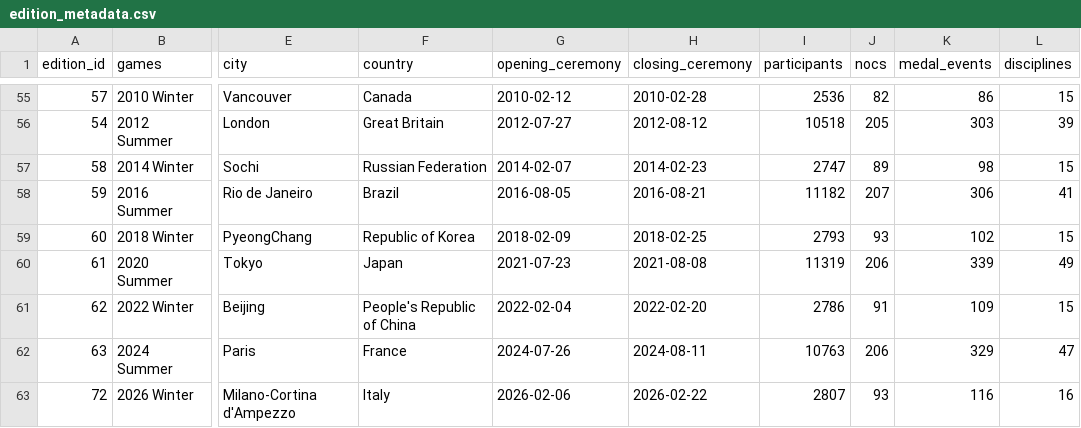
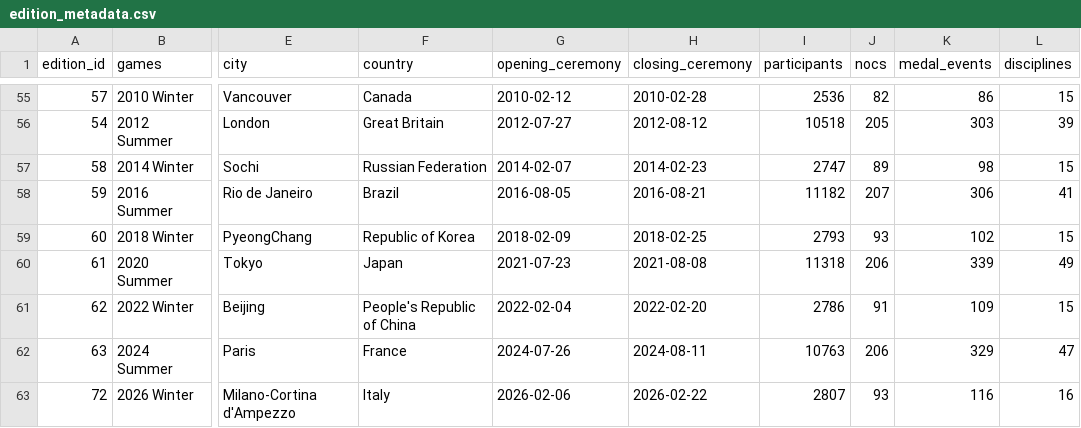
Before and after one commit to moderndive/olympicAthletes, a CSV file: data-raw/edition_metadata.csv, drawn as a sheet; only a part is shown, gaps mark what is left out; the diff names each change by its address in the sheet, - before the commit and + after, or states it on an @@ line.

```diff
--- a/data-raw/edition_metadata.csv
+++ b/data-raw/edition_metadata.csv
-I60 (participants): 11319
+I60 (participants): 11318
```
Also changed, not shown: 9 other files.
